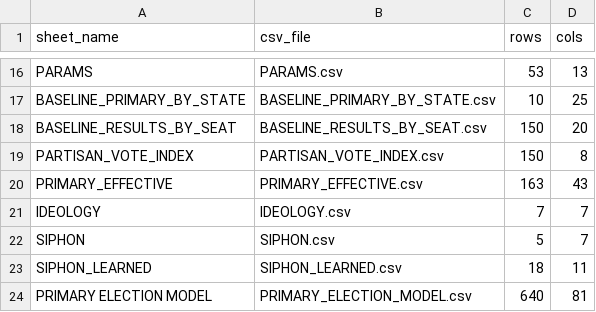
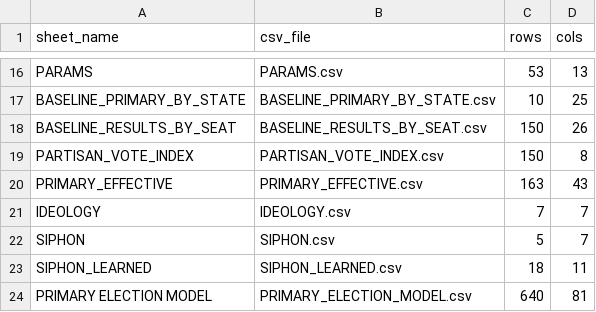
Before and after one commit to suandogg/federal-irv-model, a CSV file: data/raw/_manifest.csv, drawn as a sheet; only a part is shown, gaps mark what is left out.

Commit message:
Add baseline seat 2PP columns

```diff
--- a/data/raw/_manifest.csv
+++ b/data/raw/_manifest.csv
@@ -17,3 +17,3 @@ PARAMS,PARAMS.csv,53,13
 BASELINE_PRIMARY_BY_STATE,BASELINE_PRIMARY_BY_STATE.csv,10,25
-BASELINE_RESULTS_BY_SEAT,BASELINE_RESULTS_BY_SEAT.csv,150,20
+BASELINE_RESULTS_BY_SEAT,BASELINE_RESULTS_BY_SEAT.csv,150,26
 PARTISAN_VOTE_INDEX,PARTISAN_VOTE_INDEX.csv,150,8
```
Also changed, not shown: 2 other files.
